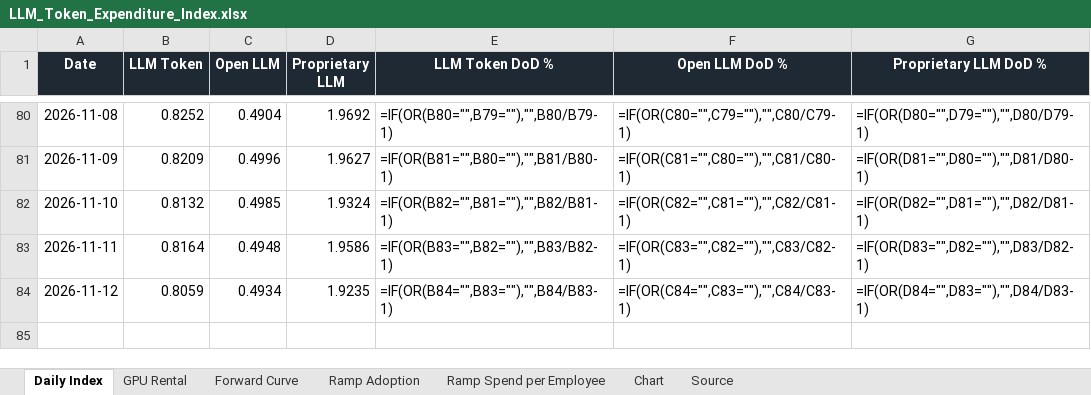
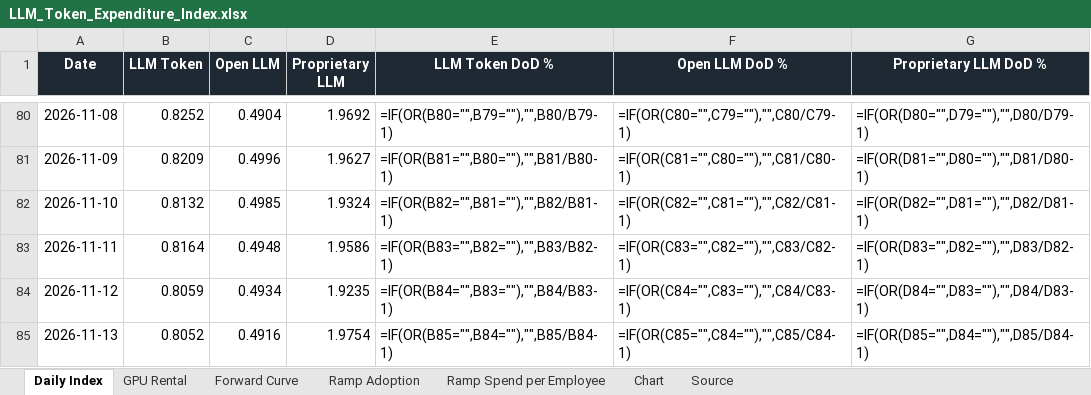
Before and after one commit to xcidjazz/silicon-data-tracker, an Excel workbook: LLM_Token_Expenditure_Index.xlsx, sheet Daily Index, drawn as a sheet; only a part is shown, gaps mark what is left out; values as stored, in another font and other column widths than the file's, no borders; formulas without a stored value are shown as written; the diff names each change by its address in the sheet, - before the commit and + after, or states it on an @@ line.

```diff
--- a/LLM_Token_Expenditure_Index.xlsx (sheet Daily Index)
+++ b/LLM_Token_Expenditure_Index.xlsx (sheet Daily Index)
+row 85: 2026-11-13 | 0.8052 | 0.4916 | 1.9754 | =IF(OR(B85="",B84=""),"",B85/B84-1) | =IF(OR(C85="",C84=""),"",C85/C84-1) | =IF(OR(D85="",D84=""),"",D85/D84-1)
```
Also changed, not shown: sheet Source, charts or pictures, 1 other file.
